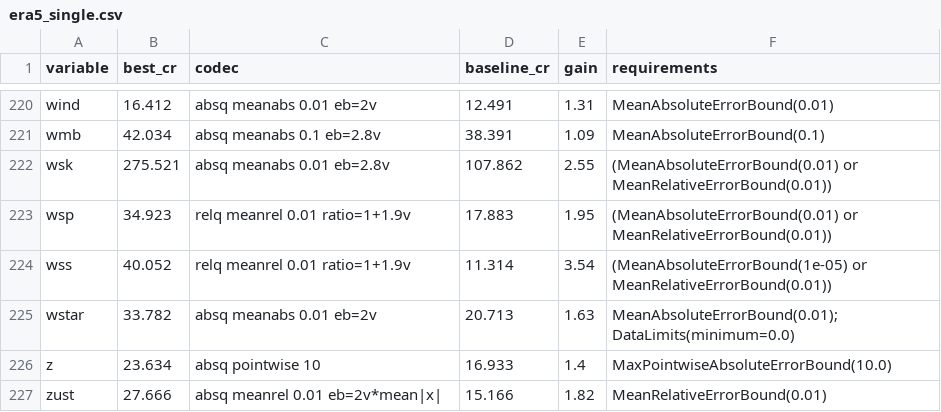
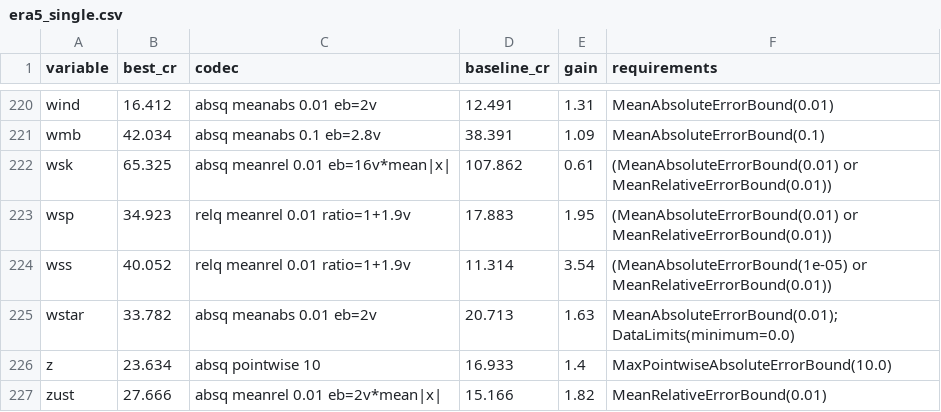
Before and after one commit to Lagnajee/compression-hackathon-solutions, a CSV file: results/era5_single.csv, drawn as a sheet; only a part is shown, gaps mark what is left out; the diff covers the shown part only.

Commit message:
Re-pick 28 single-level codecs that passed only by flattening the field
Some published mean-error bounds are larger than the field's own variability, so
the highest-ratio passing codec can erase the data and still satisfy
check_safety_requirements: csf, es and smlt reached x35,194 by reconstructing a
single constant value, and istl4 x34,899 with an error 2.3x the field's spread.

- scripts/fidelity_era5.py records RMSE / std(original) and surviving distinct
  values for every exported codec (results/era5_fidelity.csv)
- exploration/era5/pick_fidelity.py re-picks any variable failing
  RMSE <= 0.30 * std and > 3 distinct values, taking the highest-ratio logged
  candidate that passes both that test and the official checks
- scripts/apply_fidelity_choice.py applies them and scripts/export_era5.py now
  honours them, so a re-export cannot reinstate a flattened field

28 of 226 single-level variables changed (csf x35,194 -> x542, istl4 x34,899 ->
x485, 10u x11,798 -> x4,863). All 28 re-verified against the official checks.
Every variable at both levels now has an error of at most 30% of its field's
spread, median 0.8%. Throughput re-measured and all sheet rows regenerated.

```diff
--- a/results/era5_single.csv
+++ b/results/era5_single.csv
@@ -221,3 +221,3 @@ wind,16.412,absq meanabs 0.01 eb=2v,12.491,1.31,MeanAbsoluteErrorBound(0.01)
 wmb,42.034,absq meanabs 0.1 eb=2.8v,38.391,1.09,MeanAbsoluteErrorBound(0.1)
-wsk,275.521,absq meanabs 0.01 eb=2.8v,107.862,2.55,(MeanAbsoluteErrorBound(0.01) or MeanRelativeErrorBound(0.01))
+wsk,65.325,absq meanrel 0.01 eb=16v*mean|x|,107.862,0.61,(MeanAbsoluteErrorBound(0.01) or MeanRelativeErrorBound(0.01))
 wsp,34.923,relq meanrel 0.01 ratio=1+1.9v,17.883,1.95,(MeanAbsoluteErrorBound(0.01) or MeanRelativeErrorBound(0.01))
```
Also changed, not shown: 81 edited cells elsewhere in this file, leaderboard/sheet/ERA5-Pressure.tsv, results/era5_throughput.csv, 40 other files.
